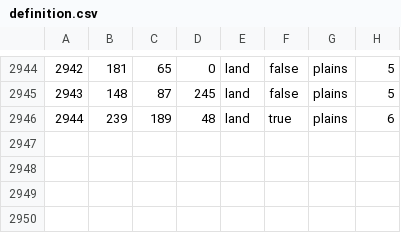
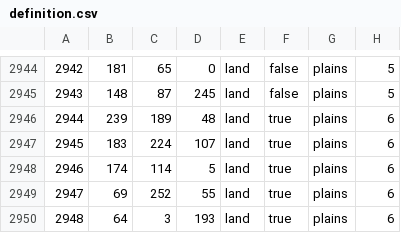
Before and after one commit to Vokivvn/newEUO, a CSV file: map/definition.csv, drawn as a sheet; only a part is shown, gaps mark what is left out.

```diff
--- a/map/definition.csv
+++ b/map/definition.csv
@@ -2946 +2946,5 @@
 2944;239;189;48;land;true;plains;6
+2945;183;224;107;land;true;plains;6
+2946;174;114;5;land;true;plains;6
+2947;69;252;55;land;true;plains;6
+2948;64;3;193;land;true;plains;6
```
Also changed, not shown: 15 other files.
